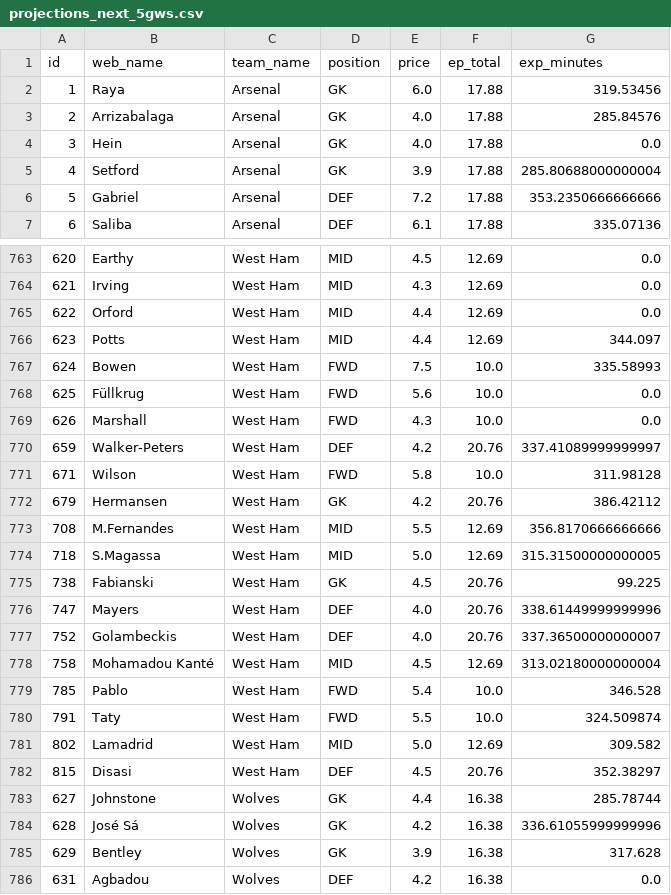
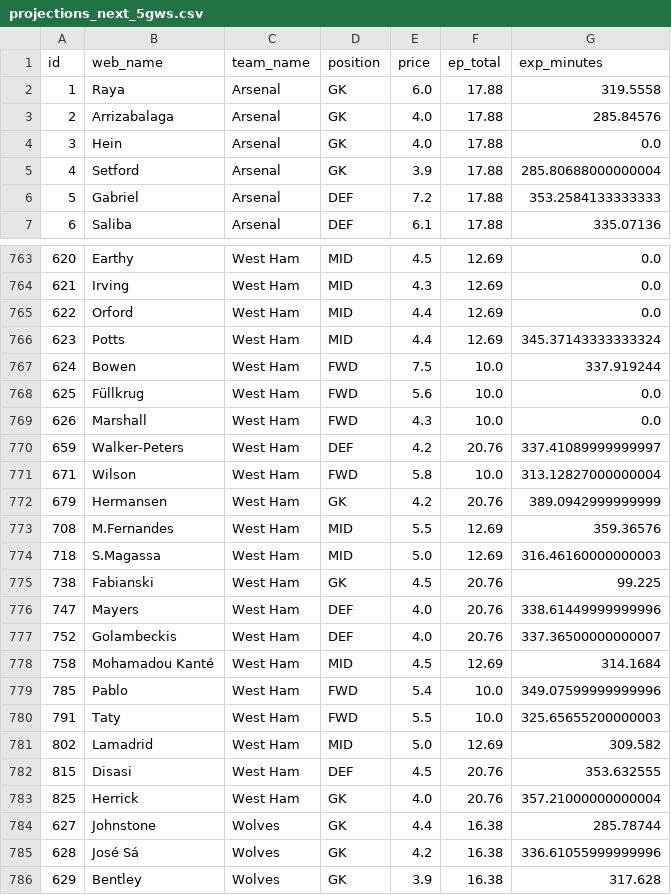
Before and after one commit to Willo-1982/fpl-analytics-advanced, a CSV file: data/cache/projections_next_5gws.csv, drawn as a sheet; only a part is shown, gaps mark what is left out; the shorter side is filled out with more unchanged rows; the diff covers the shown part only.

```diff
--- a/data/cache/projections_next_5gws.csv
+++ b/data/cache/projections_next_5gws.csv
@@ -1,3 +1,3 @@
 id,web_name,team_name,position,price,ep_total,exp_minutes
-1,Raya,Arsenal,GK,6.0,17.88,319.53456
+1,Raya,Arsenal,GK,6.0,17.88,319.5558
 2,Arrizabalaga,Arsenal,GK,4.0,17.88,285.84576
@@ -5,3 +5,3 @@ id,web_name,team_name,position,price,ep_total,exp_minutes
 4,Setford,Arsenal,GK,3.9,17.88,285.80688000000004
-5,Gabriel,Arsenal,DEF,7.2,17.88,353.2350666666666
+5,Gabriel,Arsenal,DEF,7.2,17.88,353.2584133333333
 6,Saliba,Arsenal,DEF,6.1,17.88,335.07136
@@ -765,4 +765,4 @@ id,web_name,team_name,position,price,ep_total,exp_minutes
 622,Orford,West Ham,MID,4.4,12.69,0.0
-623,Potts,West Ham,MID,4.4,12.69,344.097
-624,Bowen,West Ham,FWD,7.5,10.0,335.58993
+623,Potts,West Ham,MID,4.4,12.69,345.37143333333324
+624,Bowen,West Ham,FWD,7.5,10.0,337.919244
 625,Füllkrug,West Ham,FWD,5.6,10.0,0.0
@@ -770,6 +770,6 @@ id,web_name,team_name,position,price,ep_total,exp_minutes
 659,Walker-Peters,West Ham,DEF,4.2,20.76,337.41089999999997
-671,Wilson,West Ham,FWD,5.8,10.0,311.98128
-679,Hermansen,West Ham,GK,4.2,20.76,386.42112
-708,M.Fernandes,West Ham,MID,5.5,12.69,356.8170666666666
-718,S.Magassa,West Ham,MID,5.0,12.69,315.31500000000005
+671,Wilson,West Ham,FWD,5.8,10.0,313.12827000000004
+679,Hermansen,West Ham,GK,4.2,20.76,389.0942999999999
+708,M.Fernandes,West Ham,MID,5.5,12.69,359.36576
+718,S.Magassa,West Ham,MID,5.0,12.69,316.46160000000003
 738,Fabianski,West Ham,GK,4.5,20.76,99.225
@@ -777,7 +777,8 @@ id,web_name,team_name,position,price,ep_total,exp_minutes
 752,Golambeckis,West Ham,DEF,4.0,20.76,337.36500000000007
-758,Mohamadou Kanté,West Ham,MID,4.5,12.69,313.02180000000004
-785,Pablo,West Ham,FWD,5.4,10.0,346.528
-791,Taty,West Ham,FWD,5.5,10.0,324.509874
+758,Mohamadou Kanté,West Ham,MID,4.5,12.69,314.1684
+785,Pablo,West Ham,FWD,5.4,10.0,349.07599999999996
+791,Taty,West Ham,FWD,5.5,10.0,325.65655200000003
 802,Lamadrid,West Ham,MID,5.0,12.69,309.582
-815,Disasi,West Ham,DEF,4.5,20.76,352.38297
+815,Disasi,West Ham,DEF,4.5,20.76,353.632555
+825,Herrick,West Ham,GK,4.0,20.76,357.21000000000004
 627,Johnstone,Wolves,GK,4.4,16.38,285.78744
```
Also changed, not shown: 117 edited cells elsewhere in this file.
